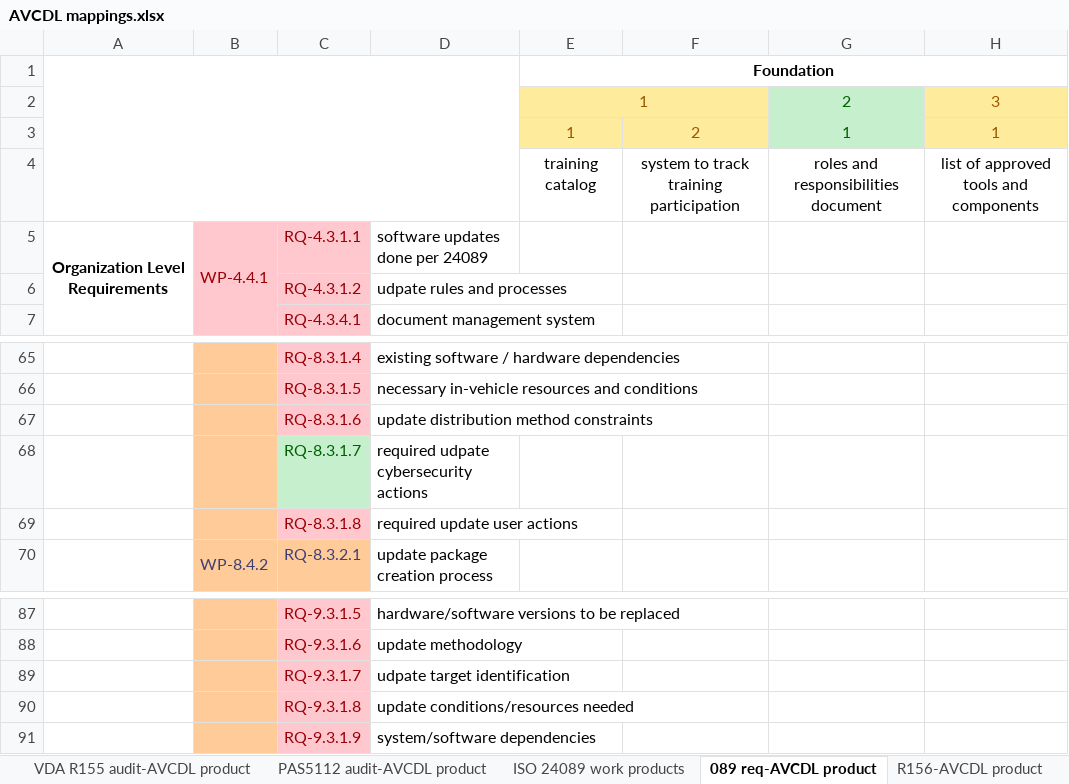
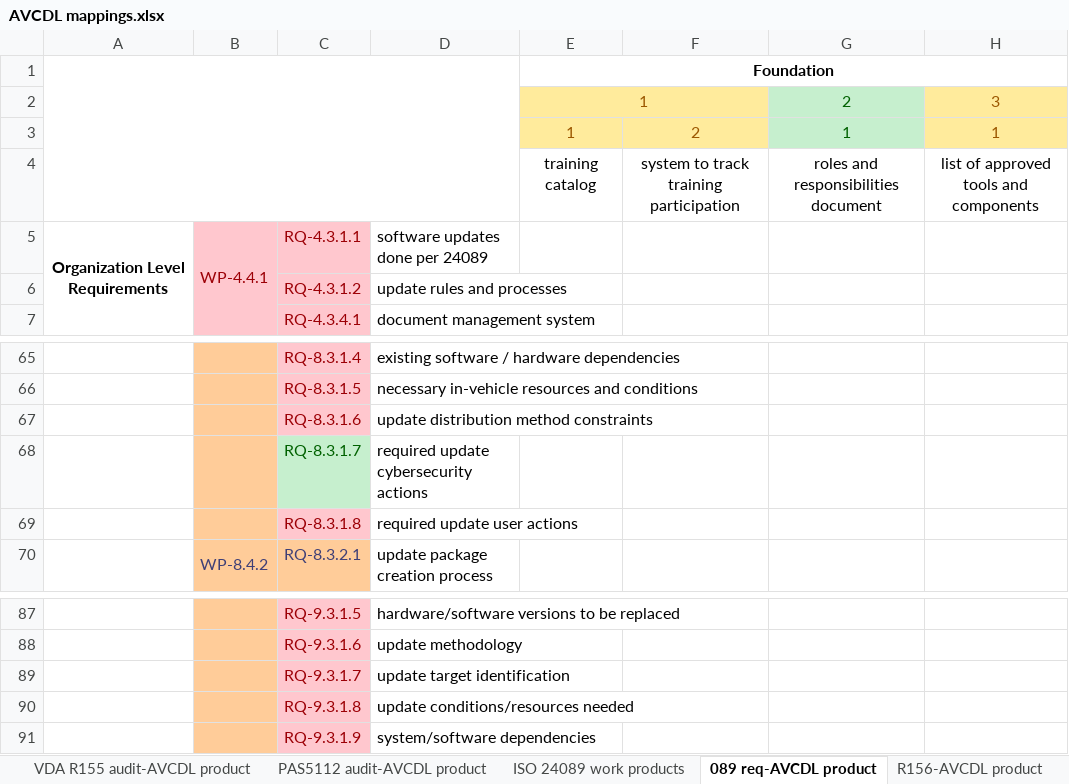
Before and after one commit to AVCDL/AVCDL, an Excel workbook: source/reference_documents/working_material/AVCDL mappings.xlsx, sheet 089 req-AVCDL product, drawn as a sheet; only a part is shown, gaps mark what is left out; values as stored, in another font and other column widths than the file's, no borders; the diff names each change by its address in the sheet, - before the commit and + after, or states it on an @@ line.

Commit message:
update the AVCDL mappings workbook (corrected multiple misspellings of 'update')

```diff
--- a/source/reference_documents/working_material/AVCDL mappings.xlsx (sheet 089 req-AVCDL product)
+++ b/source/reference_documents/working_material/AVCDL mappings.xlsx (sheet 089 req-AVCDL product)
-D6: udpate rules and processes
+D6: update rules and processes
-D68: required udpate cybersecurity actions
+D68: required update cybersecurity actions
-D89: udpate target identification
+D89: update target identification
```
Also changed, not shown: sheet R156-AVCDL product, 1 other file.
